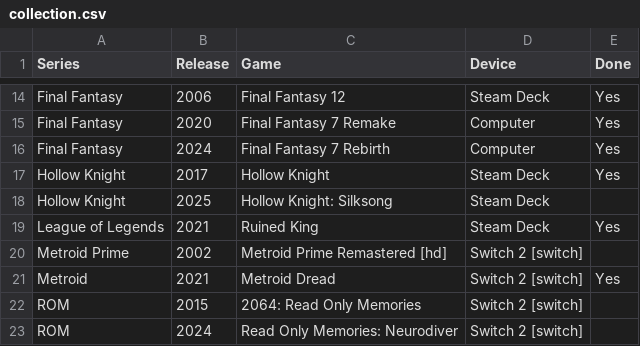
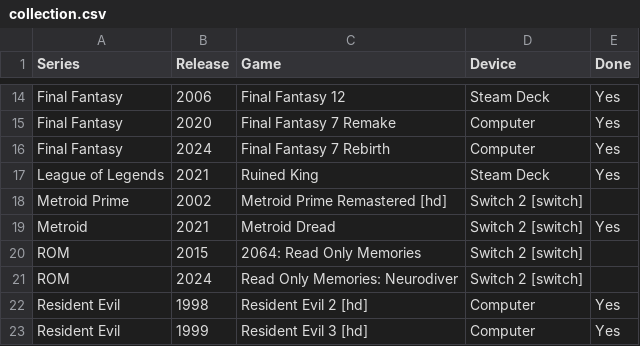
Before and after one commit to seriouslyunderappreciated/seriouslyunderappreciated.github.io, a CSV file: data/collection.csv, drawn as a sheet; only a part is shown, gaps mark what is left out; the shorter side is filled out with more unchanged rows; the diff names each change by its address in the sheet, - before the commit and + after, or states it on an @@ line.

Commit message:
Update collection.csv

```diff
--- a/data/collection.csv
+++ b/data/collection.csv
-row 17: Hollow Knight | 2017 | Hollow Knight | Steam Deck | Yes
-row 18: Hollow Knight | 2025 | Hollow Knight: Silksong | Steam Deck
```
